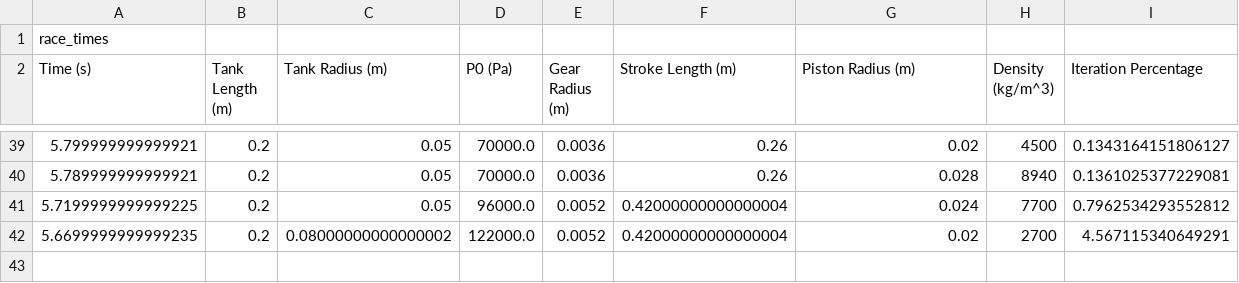
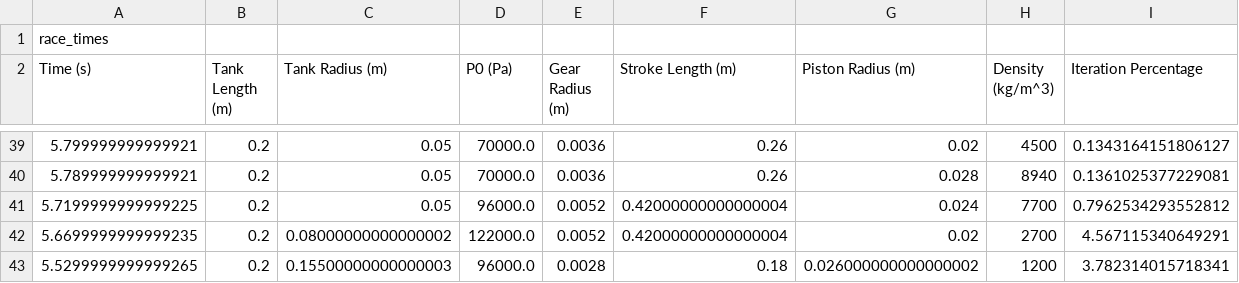
Before and after one commit to nawper02/Numerical_Methods_Team, a CSV file: race_times.csv, drawn as a sheet; only a part is shown, gaps mark what is left out; the diff names each change by its address in the sheet, - before the commit and + after, or states it on an @@ line.

```diff
--- a/race_times.csv
+++ b/race_times.csv
+row 43: 5.5299999999999265 | 0.2 | 0.15500000000000003 | 96000.0 | 0.0028 | 0.18 | 0.026000000000000002 | 1200 | 3.782314015718341
```
Also changed, not shown: 2 other files.
